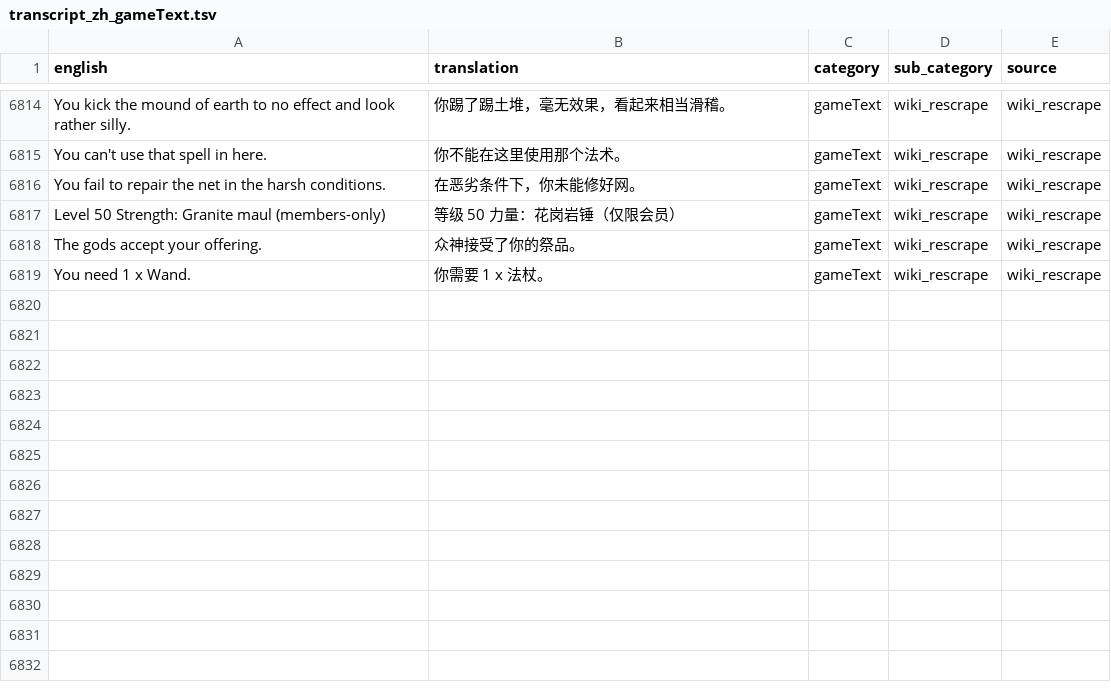
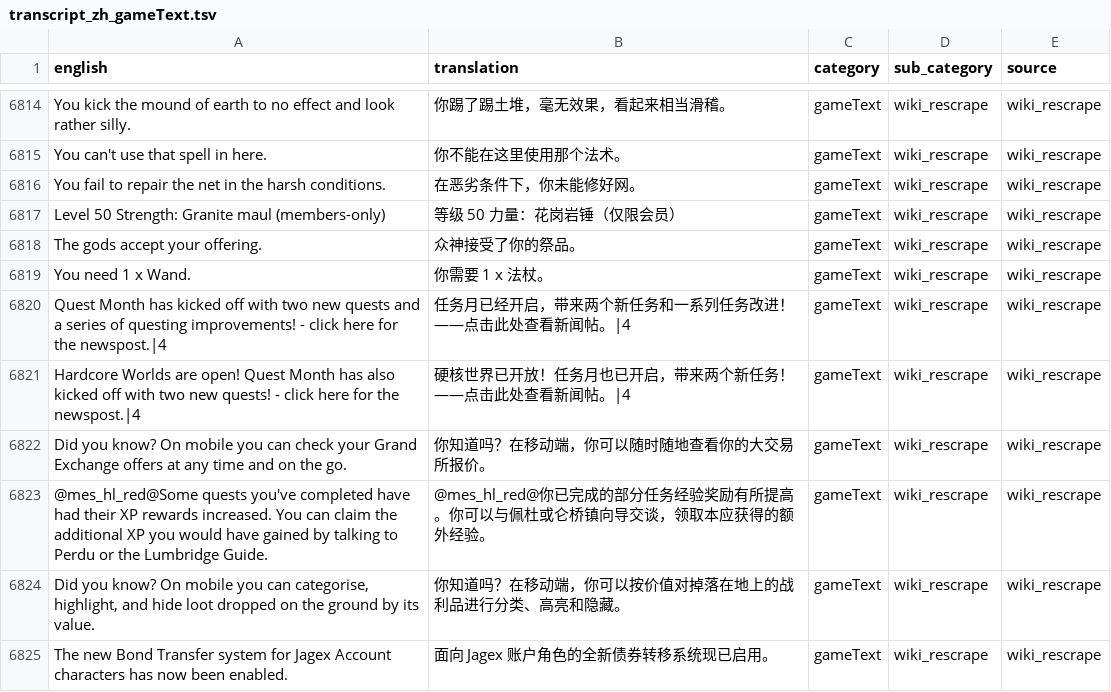
Before and after one commit to Aoldbald/OSRS_CN_Data_Runelite, a TSV file: public/zh/transcript_zh_gameText.tsv, drawn as a sheet; only a part is shown, gaps mark what is left out.

Commit message:
data: publish 236 reviewed translations (dialogue_experimental +218, gameText +6, interface +12)

```diff
--- a/public/zh/transcript_zh_gameText.tsv
+++ b/public/zh/transcript_zh_gameText.tsv
@@ -6819 +6819,7 @@ The gods accept your offering.	众神接受了你的祭品。	gameText	wiki_resc
 You need 1 x Wand.	你需要 1 x 法杖。	gameText	wiki_rescrape	wiki_rescrape
+Quest Month has kicked off with two new quests and a series of questing improvements! - click here for the newspost.|4	任务月已经开启，带来两个新任务和一系列任务改进！——点击此处查看新闻帖。|4	gameText	wiki_rescrape	wiki_rescrape
+Hardcore Worlds are open! Quest Month has also kicked off with two new quests! - click here for the newspost.|4	硬核世界已开放！任务月也已开启，带来两个新任务！——点击此处查看新闻帖。|4	gameText	wiki_rescrape	wiki_rescrape
+Did you know? On mobile you can check your Grand Exchange offers at any time and on the go.	你知道吗？在移动端，你可以随时随地查看你的大交易所报价。	gameText	wiki_rescrape	wiki_rescrape
+@mes_hl_red@Some quests you've completed have had their XP rewards increased. You can claim the additional XP you would have gained by talking to Perdu or the Lumbridge Guide.	@mes_hl_red@你已完成的部分任务经验奖励有所提高。你可以与佩杜或仑桥镇向导交谈，领取本应获得的额外经验。	gameText	wiki_rescrape	wiki_rescrape
+Did you know? On mobile you can categorise, highlight, and hide loot dropped on the ground by its value.	你知道吗？在移动端，你可以按价值对掉落在地上的战利品进行分类、高亮和隐藏。	gameText	wiki_rescrape	wiki_rescrape
+The new Bond Transfer system for Jagex Account characters has now been enabled.	面向 Jagex 账户角色的全新债券转移系统现已启用。	gameText	wiki_rescrape	wiki_rescrape
```
Also changed, not shown: 3 other files.
